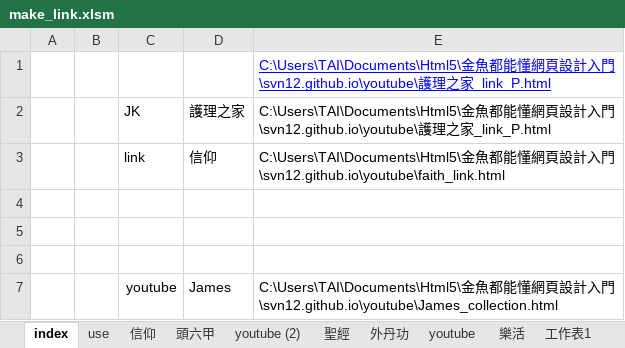
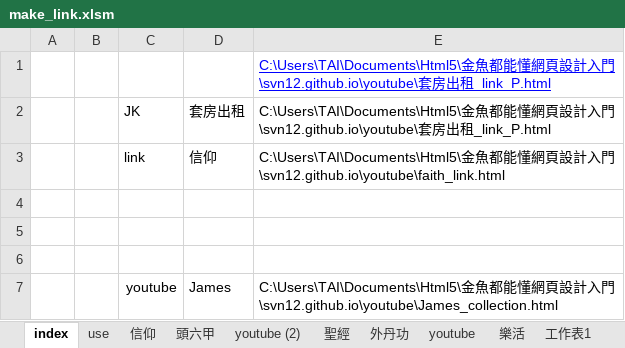
Before and after one commit to svn12/svn12.github.io, an Excel workbook: make_link.xlsm, sheet index, drawn as a sheet; values as stored, in another font and other column widths than the file's, no borders; charts and pictures not drawn; the diff names each change by its address in the sheet, - before the commit and + after, or states it on an @@ line.

Commit message:
套房出租

```diff
--- a/make_link.xlsm (sheet index)
+++ b/make_link.xlsm (sheet index)
-E1:E2: …門\svn12.github.io\youtube\護理之家_link_P.html
+E1:E2: …門\svn12.github.io\youtube\套房出租_link_P.html
-D2: 護理之家
+D2: 套房出租
```
Also changed, not shown: sheet JK, 1 other file.
